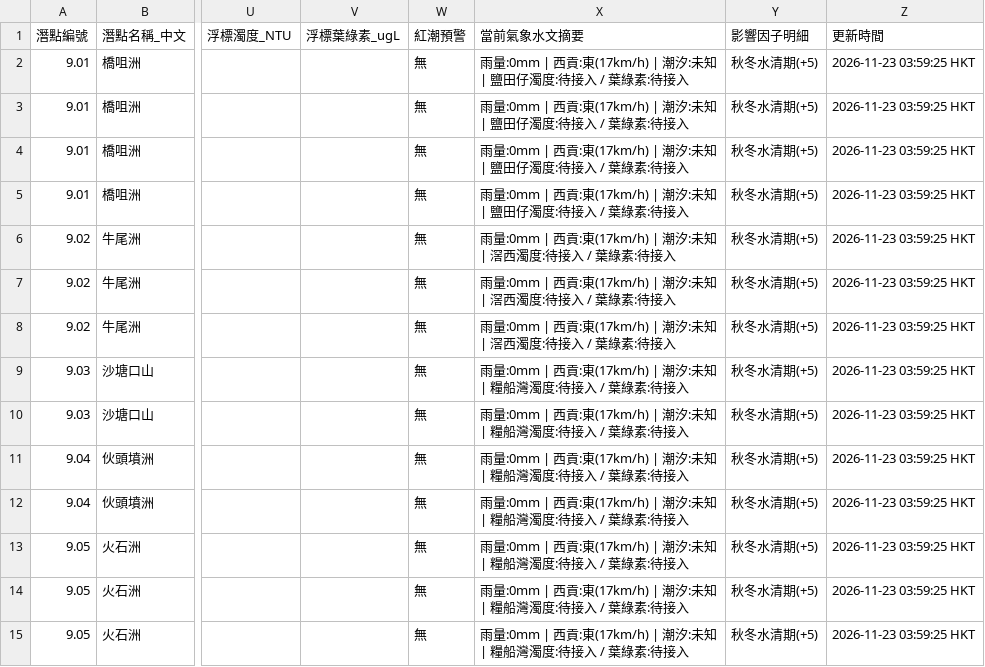
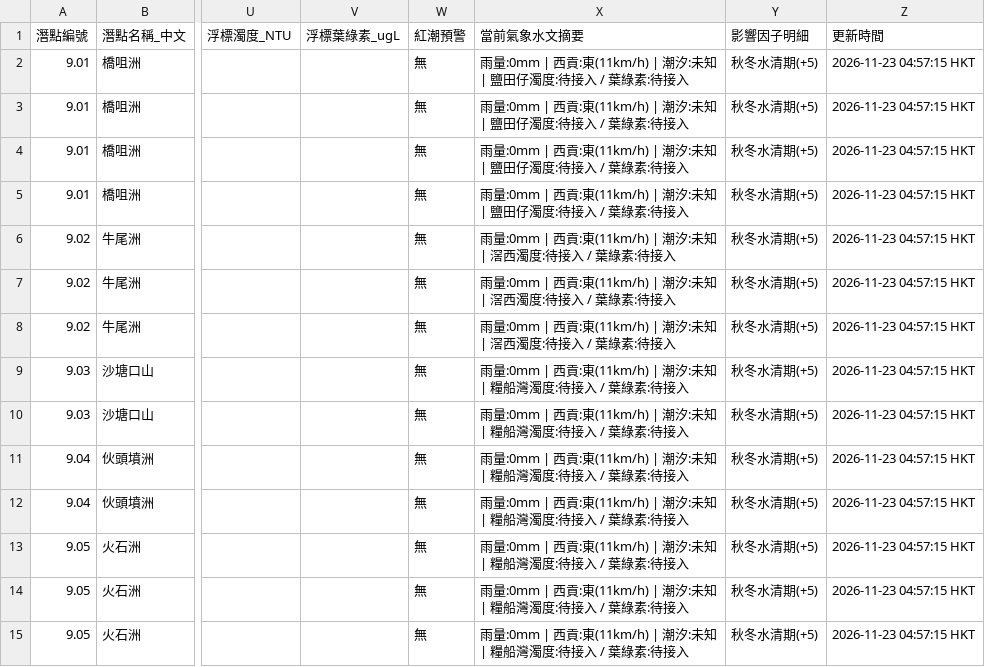
Before and after one commit to chanswc-sys/hk-56-divesites-live, a CSV file: live_visibility.csv, drawn as a sheet; only a part is shown, gaps mark what is left out; the diff covers the shown part only; the diff names each change by its address in the sheet, - before the commit and + after, or states it on an @@ line.

```diff
--- a/live_visibility.csv
+++ b/live_visibility.csv
-X2:X5 (當前氣象水文摘要): …西貢:東(17km/h) | 潮汐:…
+X2:X5 (當前氣象水文摘要): …西貢:東(11km/h) | 潮汐:…
-Z2:Z15 (更新時間): 2026-11-23 03:59:25 HKT
+Z2:Z15 (更新時間): 2026-11-23 04:57:15 HKT
-X6:X8 (當前氣象水文摘要): …西貢:東(17km/h) | 潮汐:…
+X6:X8 (當前氣象水文摘要): …西貢:東(11km/h) | 潮汐:…
-X9:X15 (當前氣象水文摘要): …西貢:東(17km/h) | 潮汐:…
+X9:X15 (當前氣象水文摘要): …西貢:東(11km/h) | 潮汐:…
```
Also changed, not shown: 113 edited cells elsewhere in this file, 1 other file.
